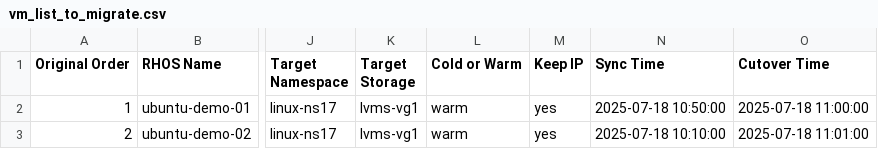
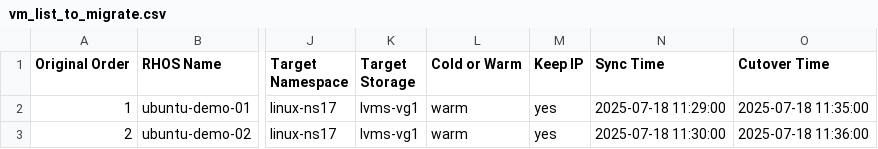
Before and after one commit to jainirajesh/mtvvmwtoopenshift, a CSV file: vm_list_to_migrate.csv, drawn as a sheet; only a part is shown, gaps mark what is left out; the diff names each change by its address in the sheet, - before the commit and + after, or states it on an @@ line.

Commit message:
Update vm_list_to_migrate.csv

```diff
--- a/vm_list_to_migrate.csv
+++ b/vm_list_to_migrate.csv
-N2 (Sync Time): 2025-07-18 10:50:00
+N2 (Sync Time): 2025-07-18 11:29:00
-O2 (Cutover Time): 2025-07-18 11:00:00
+O2 (Cutover Time): 2025-07-18 11:35:00
-N3 (Sync Time): 2025-07-18 10:10:00
+N3 (Sync Time): 2025-07-18 11:30:00
-O3 (Cutover Time): 2025-07-18 11:01:00
+O3 (Cutover Time): 2025-07-18 11:36:00
```
